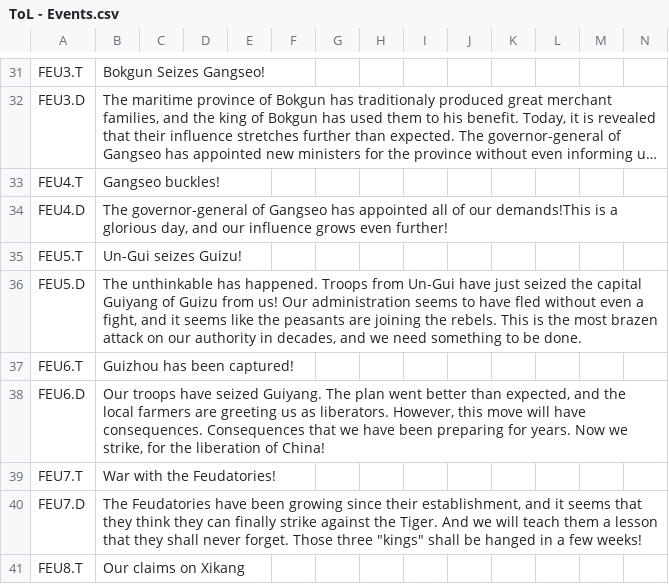
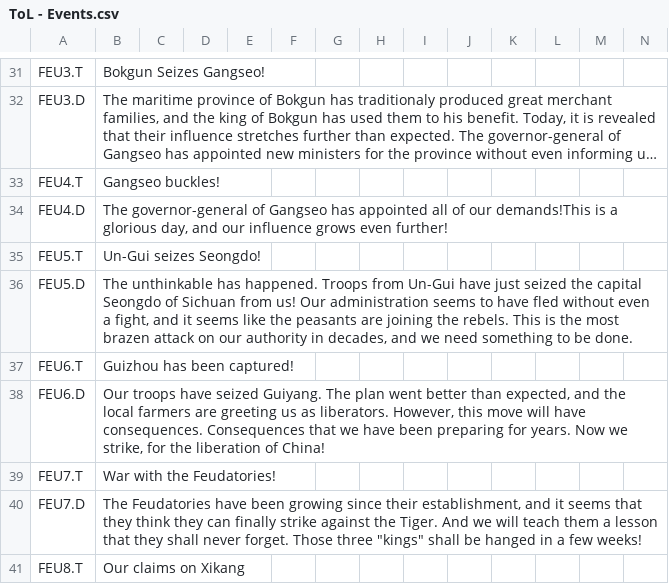
Before and after one commit to Jupiterson/Throne-of-Lorraine, a CSV file: Throne-of-Lorraine/TOL/localisation/ToL - Events.csv, drawn as a sheet; only a part is shown, gaps mark what is left out; long unchanged cells end in …; the diff names each change by its address in the sheet, - before the commit and + after, or states it on an @@ line.

```diff
--- a/Throne-of-Lorraine/TOL/localisation/ToL - Events.csv
+++ b/Throne-of-Lorraine/TOL/localisation/ToL - Events.csv
-B35: Un-Gui seizes Guizu!
+B35: Un-Gui seizes Seongdo!
-B36: …the capital Guiyang of Guizu from us!…
+B36: …the capital Seongdo of Sichuan from us!…
```
Also changed, not shown: Throne-of-Lorraine/TOL/localisation/ToL.csv, 4 other files.
